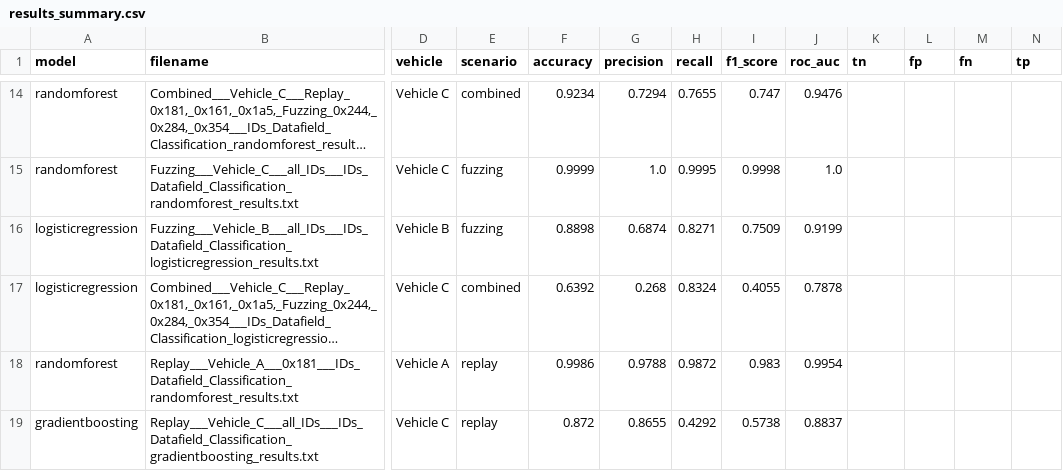
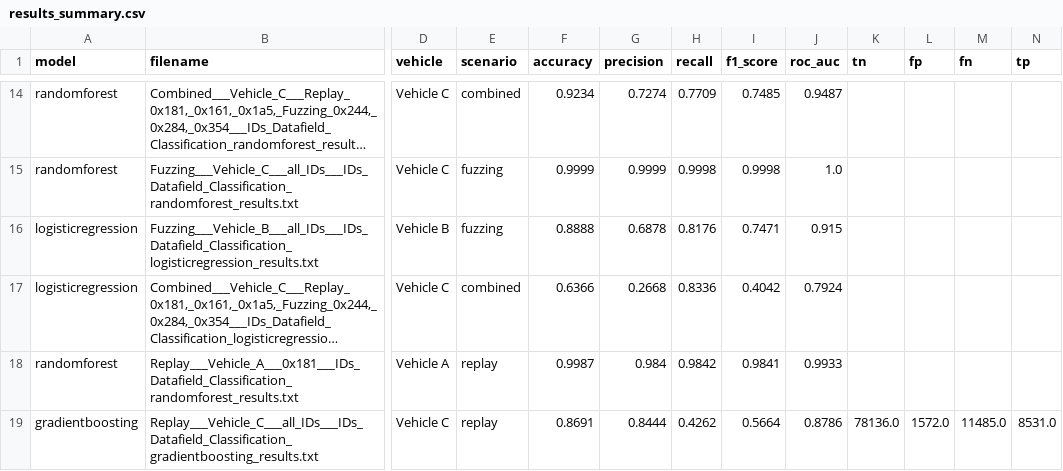
Before and after one commit to Adrian-Apostu/CAN-IDS, a CSV file: results_summary.csv, drawn as a sheet; only a part is shown, gaps mark what is left out; long unchanged cells end in …; the diff covers the shown part only; the diff names each change by its address in the sheet, - before the commit and + after, or states it on an @@ line.

```diff
--- a/results_summary.csv
+++ b/results_summary.csv
-G14 (precision): 0.7294
+G14 (precision): 0.7274
-H14 (recall): 0.7655
+H14 (recall): 0.7709
-I14 (f1_score): 0.747
+I14 (f1_score): 0.7485
-J14 (roc_auc): 0.9476
+J14 (roc_auc): 0.9487
-G15 (precision): 1.0
+G15 (precision): 0.9999
-H15 (recall): 0.9995
+H15 (recall): 0.9998
-F16 (accuracy): 0.8898
+F16 (accuracy): 0.8888
-G16 (precision): 0.6874
+G16 (precision): 0.6878
-H16 (recall): 0.8271
+H16 (recall): 0.8176
-I16 (f1_score): 0.7509
+I16 (f1_score): 0.7471
-J16 (roc_auc): 0.9199
+J16 (roc_auc): 0.915
-F17 (accuracy): 0.6392
+F17 (accuracy): 0.6366
-G17 (precision): 0.268
+G17 (precision): 0.2668
-H17 (recall): 0.8324
+H17 (recall): 0.8336
-I17 (f1_score): 0.4055
+I17 (f1_score): 0.4042
-J17 (roc_auc): 0.7878
+J17 (roc_auc): 0.7924
-F18 (accuracy): 0.9986
+F18 (accuracy): 0.9987
-G18 (precision): 0.9788
+G18 (precision): 0.984
-H18 (recall): 0.9872
+H18 (recall): 0.9842
-I18 (f1_score): 0.983
+I18 (f1_score): 0.9841
-J18 (roc_auc): 0.9954
+J18 (roc_auc): 0.9933
-F19 (accuracy): 0.872
+F19 (accuracy): 0.8691
-G19 (precision): 0.8655
+G19 (precision): 0.8444
-H19 (recall): 0.4292
+H19 (recall): 0.4262
-I19 (f1_score): 0.5738
+I19 (f1_score): 0.5664
-J19 (roc_auc): 0.8837
+J19 (roc_auc): 0.8786
-K19 (tn): (empty)
+K19 (tn): 78136.0
-L19 (fp): (empty)
+L19 (fp): 1572.0
-M19 (fn): (empty)
+M19 (fn): 11485.0
-N19 (tp): (empty)
+N19 (tp): 8531.0
```
Also changed, not shown: 100 edited cells elsewhere in this file, 31 other files.
